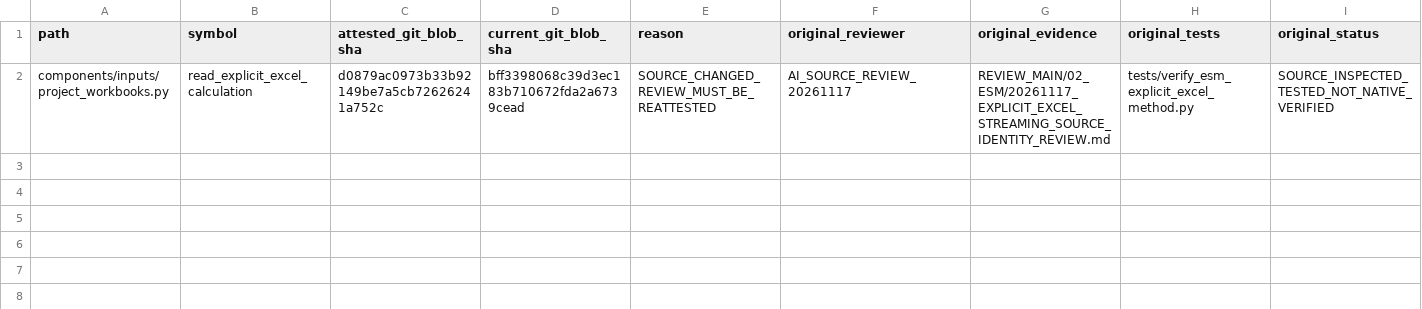
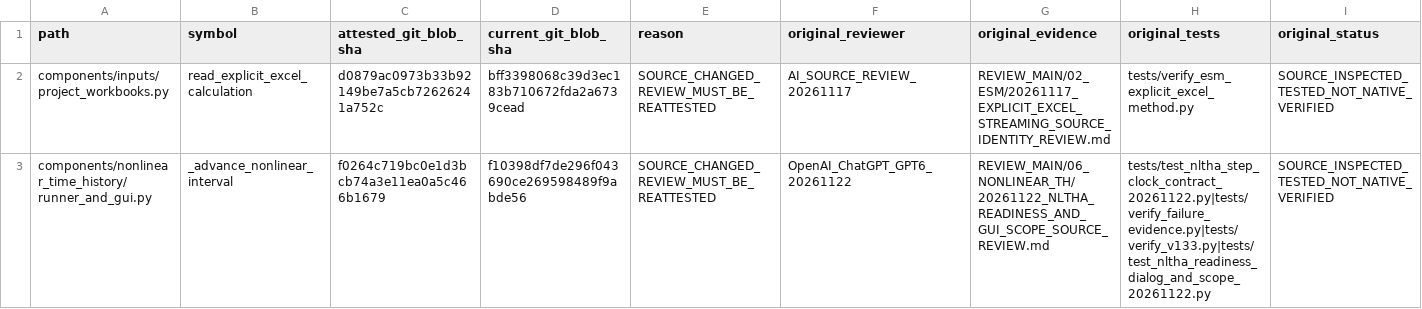
Before and after one commit to bikenshrestha2024/etabs-opensees-thesis, a CSV file: docs/review/ledger/superseded_semantic_review_attestations_20261122.csv, drawn as a sheet; the diff names each change by its address in the sheet, - before the commit and + after, or states it on an @@ line.

Commit message:
audit: preserve historical runner source attestation as superseded evidence

```diff
--- a/docs/review/ledger/superseded_semantic_review_attestations_20261122.csv
+++ b/docs/review/ledger/superseded_semantic_review_attestations_20261122.csv
+row 3: components/nonlinear_time_history/runner_and_gui.py | _advance_nonlinear_interval | f0264c719bc0e1d3bcb74a3e11ea0a5c466b1679 | f10398df7de296f043690ce269598489f9abde56 | SOURCE_CHANGED_REVIEW_MUST_BE_REATTESTED | OpenAI_ChatGPT_GPT6_20261122 | REVIEW_MAIN/06_NONLINEAR_TH/20261122_NLTHA_READINESS_AND_GUI_SCOPE_SOURCE_REVIEW.md | tests/test_nltha_step_clock_contract_20261122.py|tests/verify_failure_evidence.py|tests/verify_v133.py|tests/test_nltha_readiness_dialog_and_scope_20261122.py | SOURCE_INSPECTED_TESTED_NOT_NATIVE_VERIFIED
```
